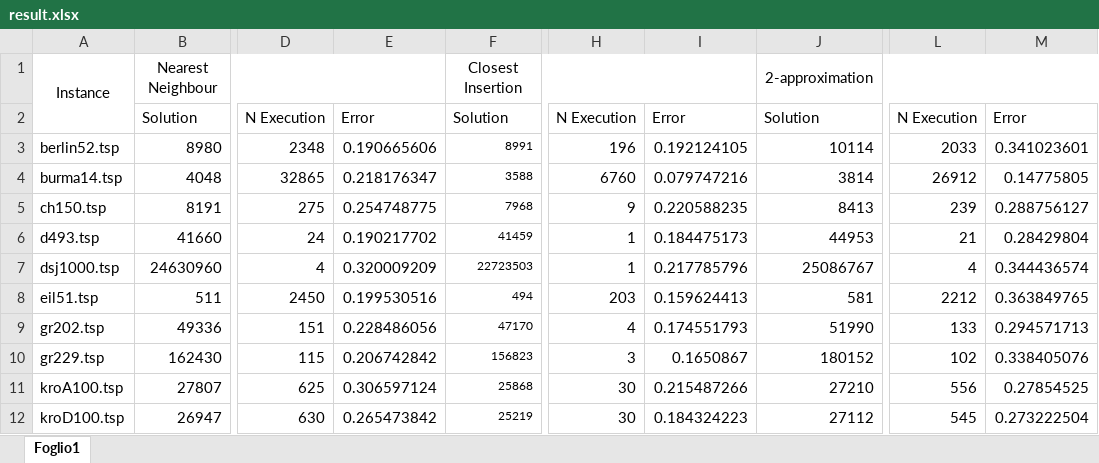
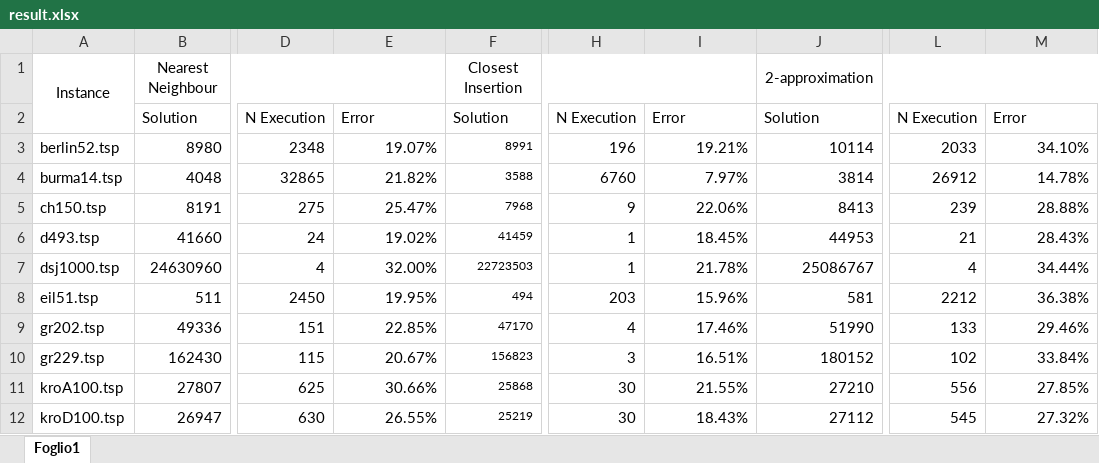
Before and after one commit to Edivad99/AdvancedAlgorithms-assignments, an Excel workbook: second assignment/result.xlsx, sheet Foglio1, drawn as a sheet; only a part is shown, gaps mark what is left out; values as stored, in another font and other column widths than the file's, no borders; the diff covers the shown part only; the diff names each change by its address in the sheet, - before the commit and + after, or states it on an @@ line.

```diff
--- a/second assignment/result.xlsx (sheet Foglio1)
+++ b/second assignment/result.xlsx (sheet Foglio1)
-E3: 0.190665606
+E3: 19.07%
-I3: 0.192124105
+I3: 19.21%
-M3: 0.341023601
+M3: 34.10%
-E4: 0.218176347
+E4: 21.82%
-I4: 0.079747216
+I4: 7.97%
-M4: 0.14775805
+M4: 14.78%
-E5: 0.254748775
+E5: 25.47%
-I5: 0.220588235
+I5: 22.06%
-M5: 0.288756127
+M5: 28.88%
-E6: 0.190217702
+E6: 19.02%
-I6: 0.184475173
+I6: 18.45%
-M6: 0.28429804
+M6: 28.43%
-E7: 0.320009209
+E7: 32.00%
-I7: 0.217785796
+I7: 21.78%
-M7: 0.344436574
+M7: 34.44%
-E8: 0.199530516
+E8: 19.95%
-I8: 0.159624413
+I8: 15.96%
-M8: 0.363849765
+M8: 36.38%
-E9: 0.228486056
+E9: 22.85%
-I9: 0.174551793
+I9: 17.46%
-M9: 0.294571713
+M9: 29.46%
-E10: 0.206742842
+E10: 20.67%
-I10: 0.1650867
+I10: 16.51%
-M10: 0.338405076
+M10: 33.84%
-E11: 0.306597124
+E11: 30.66%
-I11: 0.215487266
+I11: 21.55%
-M11: 0.27854525
+M11: 27.85%
-E12: 0.265473842
+E12: 26.55%
-I12: 0.184324223
+I12: 18.43%
-M12: 0.273222504
+M12: 27.32%
```
Also changed, not shown: 1 added row, 1 removed row and 9 edited cells elsewhere in this sheet, 1 other file.
